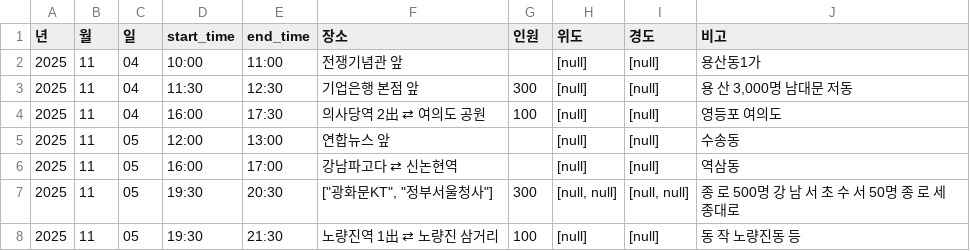
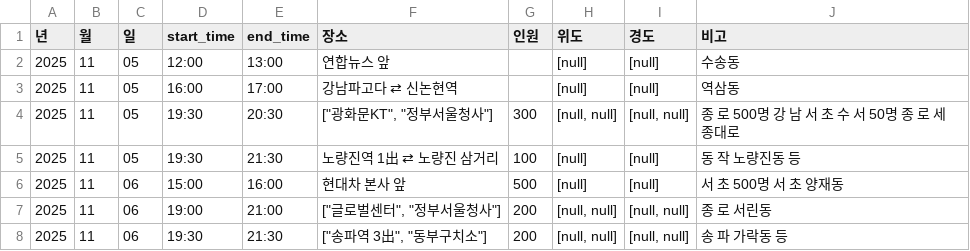
Before and after one commit to MinhaKim02/protest-crawling-database, a CSV file: data/집회정보_통합.csv, drawn as a sheet.

```diff
--- a/data/집회정보_통합.csv
+++ b/data/집회정보_통합.csv
@@ -1,5 +1,2 @@
 년,월,일,start_time,end_time,장소,인원,위도,경도,비고
-2025,11,04,10:00,11:00,전쟁기념관 앞,,[null],[null],용산동1가
-2025,11,04,11:30,12:30,기업은행 본점 앞,300,[null],[null],"용 산 3,000명 남대문 저동"
-2025,11,04,16:00,17:30,의사당역 2出 ⇄ 여의도 공원,100,[null],[null],영등포 여의도
 2025,11,05,12:00,13:00,연합뉴스 앞,,[null],[null],수송동
@@ -8 +5,4 @@
 2025,11,05,19:30,21:30,노량진역 1出 ⇄ 노량진 삼거리,100,[null],[null],동 작 노량진동 등
+2025,11,06,15:00,16:00,현대차 본사 앞,500,[null],[null],서 초 500명 서 초 양재동
+2025,11,06,19:00,21:00,"[""글로벌센터"", ""정부서울청사""]",200,"[null, null]","[null, null]",종 로 서린동
+2025,11,06,19:30,21:30,"[""송파역 3出"", ""동부구치소""]",200,"[null, null]","[null, null]",송 파 가락동 등
```
Also changed, not shown: data/집회정보_통합_종로.csv.
